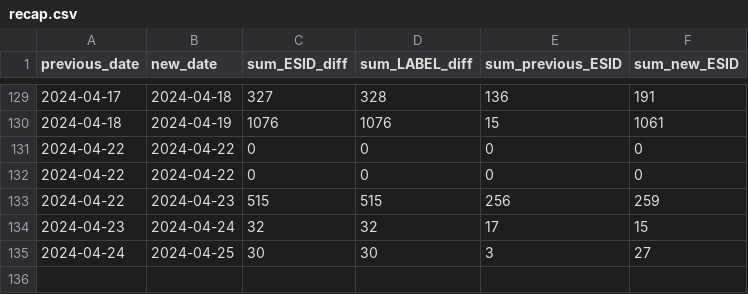
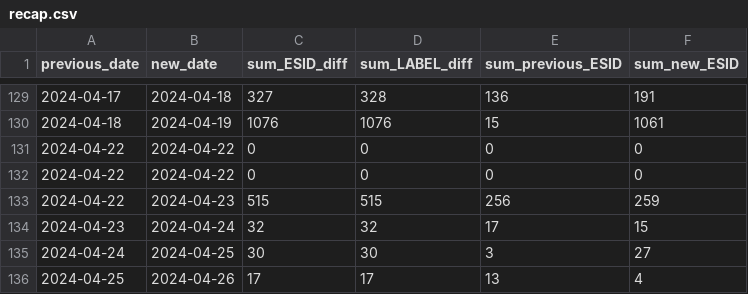
Before and after one commit to clmarmy/streets-monitoring, a CSV file: recap.csv, drawn as a sheet; only a part is shown, gaps mark what is left out.

```diff
--- a/recap.csv
+++ b/recap.csv
@@ -135 +135,2 @@ previous_date,new_date,sum_ESID_diff,sum_LABEL_diff,sum_previous_ESID,sum_new_ES
 2024-04-24,2024-04-25,30,30,3,27
+2024-04-25,2024-04-26,17,17,13,4
```
Also changed, not shown: 6 other files.
